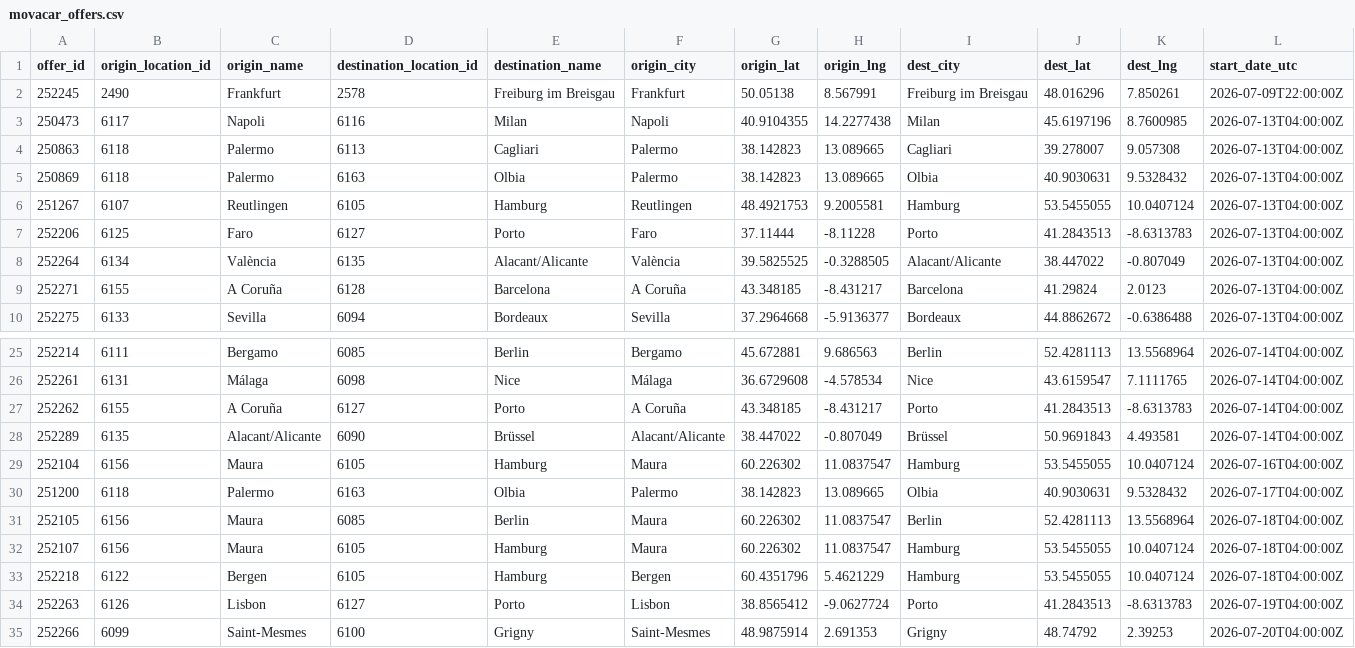
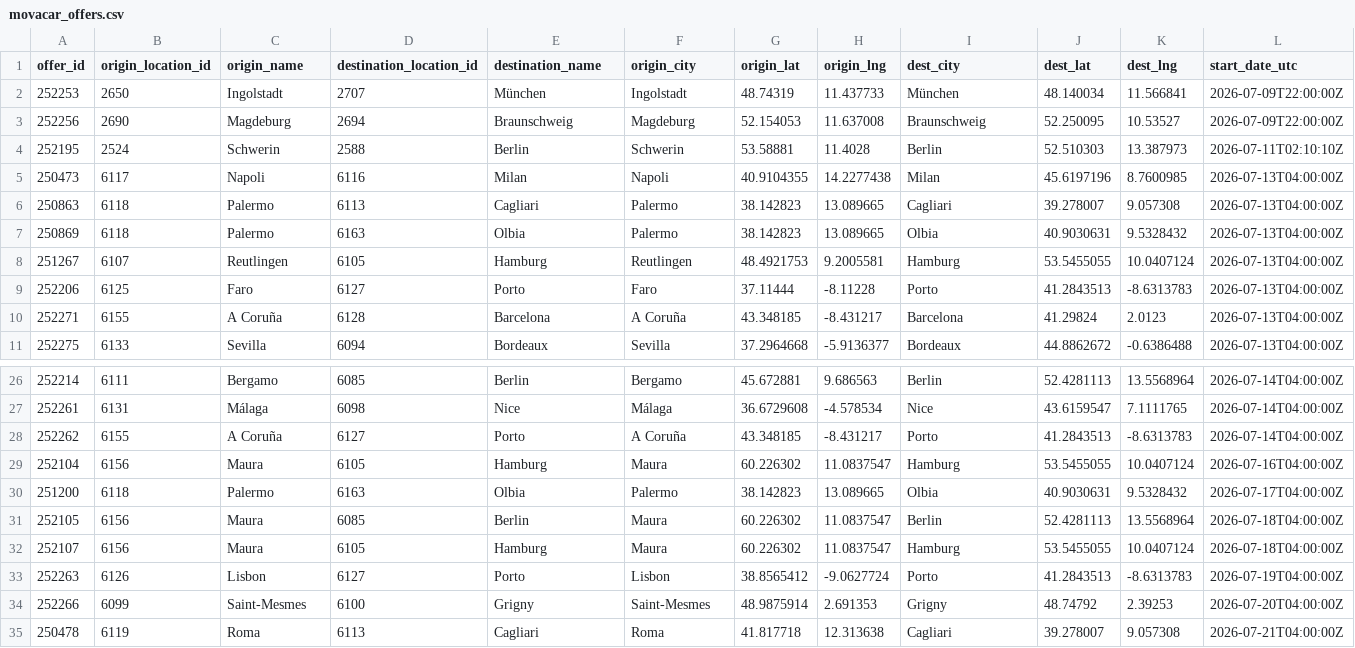
Before and after one commit to zbtwzwht8z-cloud/eurokaefer, a CSV file: data/movacar_offers.csv, drawn as a sheet; only a part is shown, gaps mark what is left out; the shorter side is filled out with more unchanged rows; removed rows and columns are numbered as before the commit, all else as after; rows hold the shown columns only; the diff names each change by its address in the sheet, - before the commit and + after, or states it on an @@ line.

```diff
--- a/data/movacar_offers.csv
+++ b/data/movacar_offers.csv
-row 2: 252245 | 2490 | Frankfurt | 2578 | Freiburg im Breisgau | Frankfurt | 50.05138 | 8.567991 | Freiburg im Breisgau | 48.016296 | 7.850261 | 2026-07-09T22:00:00Z
+row 2: 252253 | 2650 | Ingolstadt | 2707 | München | Ingolstadt | 48.74319 | 11.437733 | München | 48.140034 | 11.566841 | 2026-07-09T22:00:00Z
+row 3: 252256 | 2690 | Magdeburg | 2694 | Braunschweig | Magdeburg | 52.154053 | 11.637008 | Braunschweig | 52.250095 | 10.53527 | 2026-07-09T22:00:00Z
+row 4: 252195 | 2524 | Schwerin | 2588 | Berlin | Schwerin | 53.58881 | 11.4028 | Berlin | 52.510303 | 13.387973 | 2026-07-11T02:10:10Z
-row 8: 252264 | 6134 | València | 6135 | Alacant/Alicante | València | 39.5825525 | -0.3288505 | Alacant/Alicante | 38.447022 | -0.807049 | 2026-07-13T04:00:00Z
-row 28: 252289 | 6135 | Alacant/Alicante | 6090 | Brüssel | Alacant/Alicante | 38.447022 | -0.807049 | Brüssel | 50.9691843 | 4.493581 | 2026-07-14T04:00:00Z
-row 33: 252218 | 6122 | Bergen | 6105 | Hamburg | Bergen | 60.4351796 | 5.4621229 | Hamburg | 53.5455055 | 10.0407124 | 2026-07-18T04:00:00Z
```
Also changed, not shown: 1 other file.
